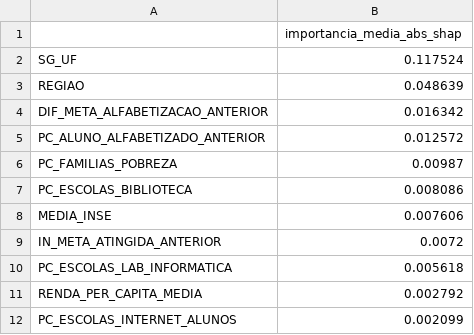
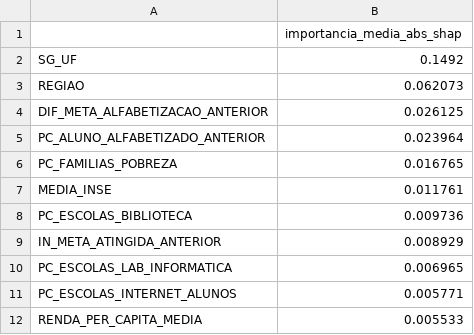
Before and after one commit to Dinaldorc/tech-challenge-fase3, a CSV file: reports/municipal_metas_shap_importancia.csv, drawn as a sheet.

```diff
--- a/reports/municipal_metas_shap_importancia.csv
+++ b/reports/municipal_metas_shap_importancia.csv
@@ -1,12 +1,12 @@
 ,importancia_media_abs_shap
-SG_UF,0.117524
-REGIAO,0.048639
-DIF_META_ALFABETIZACAO_ANTERIOR,0.016342
-PC_ALUNO_ALFABETIZADO_ANTERIOR,0.012572
-PC_FAMILIAS_POBREZA,0.00987
-PC_ESCOLAS_BIBLIOTECA,0.008086
-MEDIA_INSE,0.007606
-IN_META_ATINGIDA_ANTERIOR,0.0072
-PC_ESCOLAS_LAB_INFORMATICA,0.005618
-RENDA_PER_CAPITA_MEDIA,0.002792
-PC_ESCOLAS_INTERNET_ALUNOS,0.002099
+SG_UF,0.1492
+REGIAO,0.062073
+DIF_META_ALFABETIZACAO_ANTERIOR,0.026125
+PC_ALUNO_ALFABETIZADO_ANTERIOR,0.023964
+PC_FAMILIAS_POBREZA,0.016765
+MEDIA_INSE,0.011761
+PC_ESCOLAS_BIBLIOTECA,0.009736
+IN_META_ATINGIDA_ANTERIOR,0.008929
+PC_ESCOLAS_LAB_INFORMATICA,0.006965
+PC_ESCOLAS_INTERNET_ALUNOS,0.005771
+RENDA_PER_CAPITA_MEDIA,0.005533
```
Also changed, not shown: reports/municipal_metas_comparison.csv, reports/municipal_ranking_risco.csv, 6 other files.
